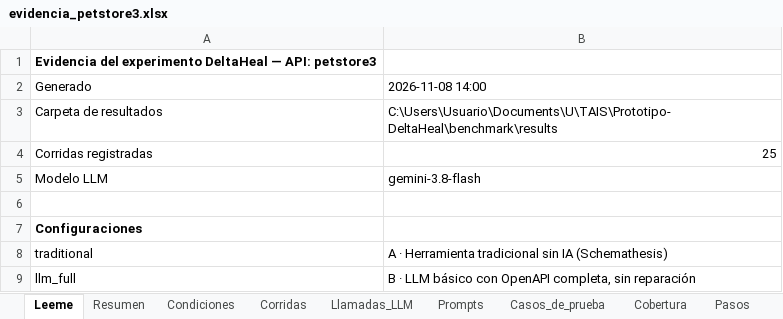
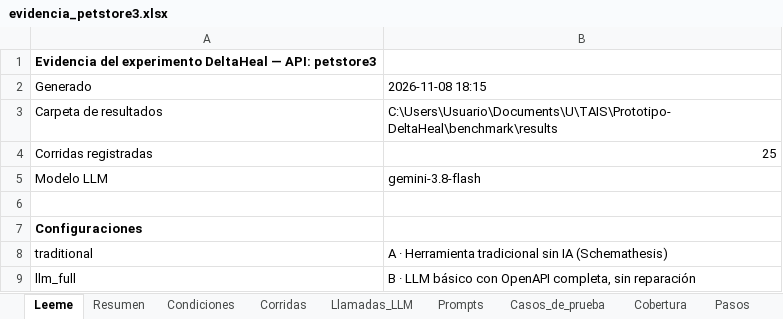
Before and after one commit to mariaSolangeEzcurra/Prototipo-DeltaHeal, an Excel workbook: benchmark/results/evidencia_petstore3.xlsx, sheet Leeme, drawn as a sheet; only a part is shown; values as stored, in another font and other column widths than the file's, no borders; the diff names each change by its address in the sheet, - before the commit and + after, or states it on an @@ line.

```diff
--- a/benchmark/results/evidencia_petstore3.xlsx (sheet Leeme)
+++ b/benchmark/results/evidencia_petstore3.xlsx (sheet Leeme)
-B2: 2026-11-08 14:00
+B2: 2026-11-08 18:15
```
Also changed, not shown: sheet Condiciones, benchmark/results/evidencia_experimento.xlsx, benchmark/results/evidencia_fastapi_template.xlsx, 35 other files.
